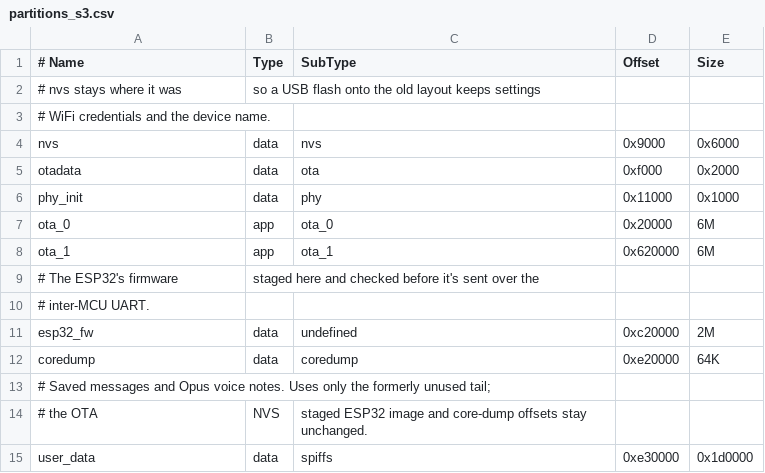
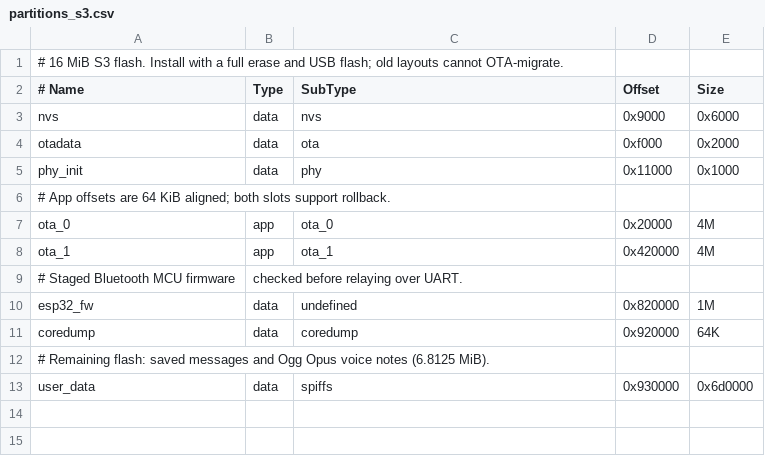
Before and after one commit to recrsn/audioknob, a CSV file: firmware/s3/partitions_s3.csv, drawn as a sheet; removed rows and columns are numbered as before the commit, all else as after; the diff names each change by its address in the sheet, - before the commit and + after, or states it on an @@ line.

Commit message:
Repartition S3 flash and show filesystem usage in Settings

```diff
--- a/firmware/s3/partitions_s3.csv
+++ b/firmware/s3/partitions_s3.csv
+row 1: # 16 MiB S3 flash. Install with a full erase and USB flash; old layouts cannot OTA-migrate.
-row 2: # nvs stays where it was | so a USB flash onto the old layout keeps settings
-row 3: # WiFi credentials and the device name.
+row 6: # App offsets are 64 KiB aligned; both slots support rollback.
-E7:E8 (Size): 6M
+E7:E8 (Size): 4M
-D8 (Offset): 0x620000
+D8 (Offset): 0x420000
-row 9: # The ESP32's firmware | staged here and checked before it's sent over the
-row 10: # inter-MCU UART.
+row 9: # Staged Bluetooth MCU firmware | checked before relaying over UART.
-D10 (Offset): 0xc20000
+D10 (Offset): 0x820000
-E10 (Size): 2M
+E10 (Size): 1M
-D11 (Offset): 0xe20000
+D11 (Offset): 0x920000
-A12 (# Name): # Saved messages and Opus voice notes. Uses only the formerly unused tail;
+A12 (# Name): # Remaining flash: saved messages and Ogg Opus voice notes (6.8125 MiB).
-row 14: # the OTA | NVS | staged ESP32 image and core-dump offsets stay unchanged.
-D13 (Offset): 0xe30000
+D13 (Offset): 0x930000
-E13 (Size): 0x1d0000
+E13 (Size): 0x6d0000
```
Also changed, not shown: 14 other files.
